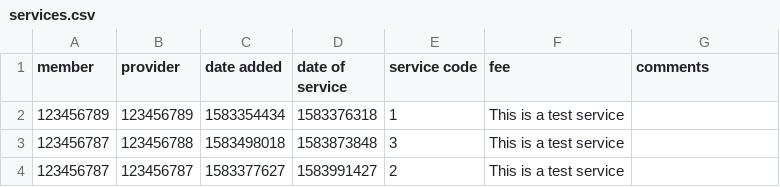
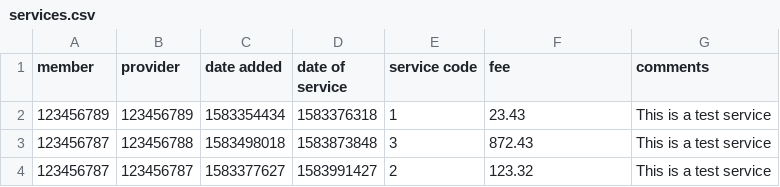
Before and after one commit to tnp94/CS300, a CSV file: database/services.csv, drawn as a sheet.

Commit message:
fixed db

```diff
--- a/database/services.csv
+++ b/database/services.csv
@@ -1,4 +1,4 @@
 member|provider|date added|date of service|service code|fee|comments
-123456789|123456789|1583354434|1583376318|1|This is a test service
-123456787|123456788|1583498018|1583873848|3|This is a test service
-123456787|123456787|1583377627|1583991427|2|This is a test service
+123456789|123456789|1583354434|1583376318|1|23.43|This is a test service
+123456787|123456788|1583498018|1583873848|3|872.43|This is a test service
+123456787|123456787|1583377627|1583991427|2|123.32|This is a test service
```
